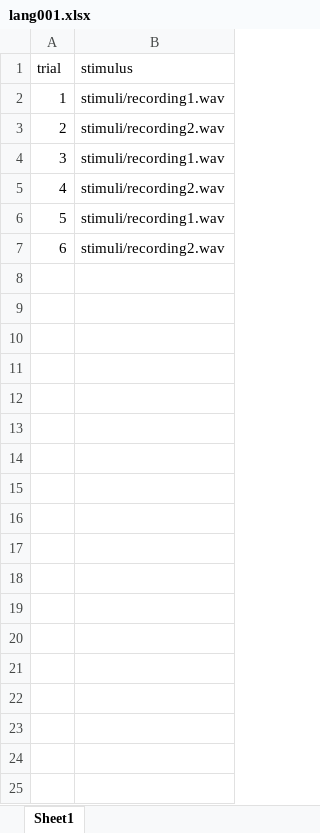
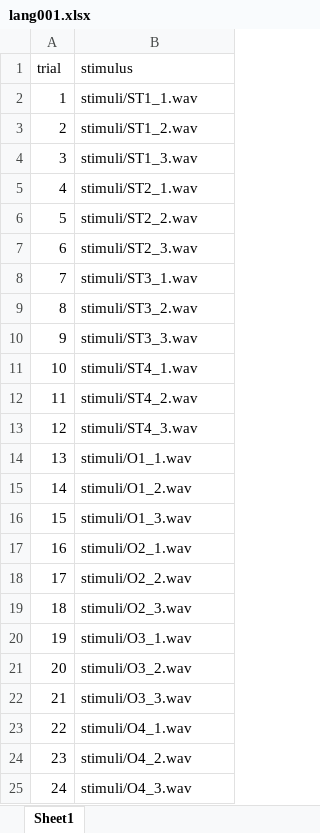
Before and after one commit to LemonLabCZ/czforeign_experiment, an Excel workbook: settings/lang001.xlsx, sheet Sheet1, drawn as a sheet; values as stored, in another font and other column widths than the file's, no borders; the diff names each change by its address in the sheet, - before the commit and + after, or states it on an @@ line.

```diff
--- a/settings/lang001.xlsx (sheet Sheet1)
+++ b/settings/lang001.xlsx (sheet Sheet1)
-B2 (stimulus): stimuli/recording1.wav
+B2 (stimulus): stimuli/ST1_1.wav
-B3 (stimulus): stimuli/recording2.wav
+B3 (stimulus): stimuli/ST1_2.wav
-B4 (stimulus): stimuli/recording1.wav
+B4 (stimulus): stimuli/ST1_3.wav
-B5 (stimulus): stimuli/recording2.wav
+B5 (stimulus): stimuli/ST2_1.wav
-B6 (stimulus): stimuli/recording1.wav
+B6 (stimulus): stimuli/ST2_2.wav
-B7 (stimulus): stimuli/recording2.wav
+B7 (stimulus): stimuli/ST2_3.wav
+row 8: 7 | stimuli/ST3_1.wav
+row 9: 8 | stimuli/ST3_2.wav
+row 10: 9 | stimuli/ST3_3.wav
+row 11: 10 | stimuli/ST4_1.wav
+row 12: 11 | stimuli/ST4_2.wav
+row 13: 12 | stimuli/ST4_3.wav
+row 14: 13 | stimuli/O1_1.wav
+row 15: 14 | stimuli/O1_2.wav
+row 16: 15 | stimuli/O1_3.wav
+row 17: 16 | stimuli/O2_1.wav
+row 18: 17 | stimuli/O2_2.wav
+row 19: 18 | stimuli/O2_3.wav
+row 20: 19 | stimuli/O3_1.wav
+row 21: 20 | stimuli/O3_2.wav
+row 22: 21 | stimuli/O3_3.wav
+row 23: 22 | stimuli/O4_1.wav
+row 24: 23 | stimuli/O4_2.wav
+row 25: 24 | stimuli/O4_3.wav
```
Also changed, not shown: 28 other files.
